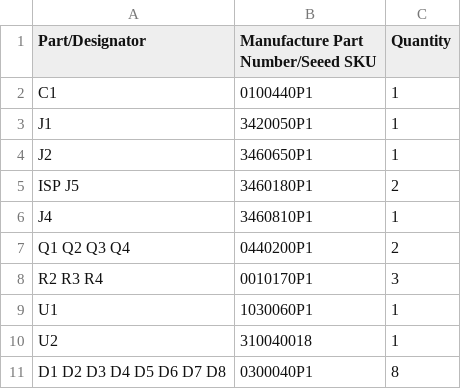
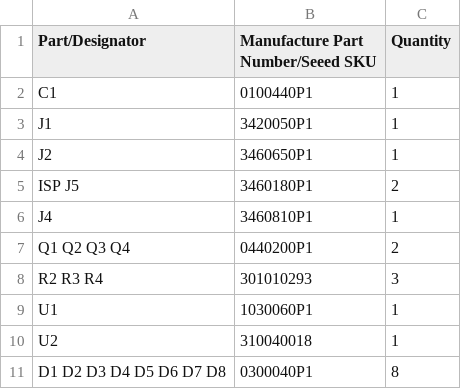
Before and after one commit to Flexostat/OD-Board, a CSV file: seeed_BOM_File.csv, drawn as a sheet.

Commit message:
fixed partnumber changed by seeed

```diff
--- a/seeed_BOM_File.csv
+++ b/seeed_BOM_File.csv
@@ -7,3 +7,3 @@ J4,3460810P1,1
 Q1 Q2 Q3 Q4,0440200P1,2
-R2 R3 R4,0010170P1,3
+R2 R3 R4,301010293,3
 U1,1030060P1,1
```
